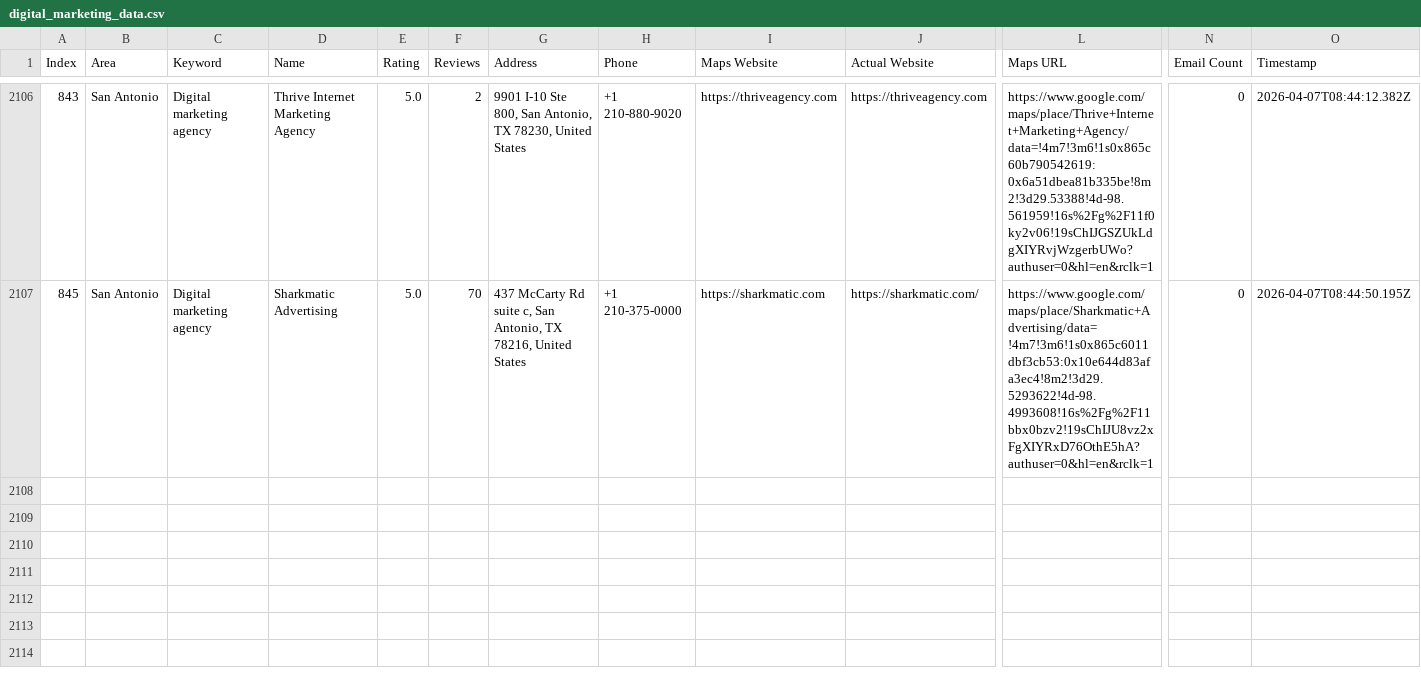
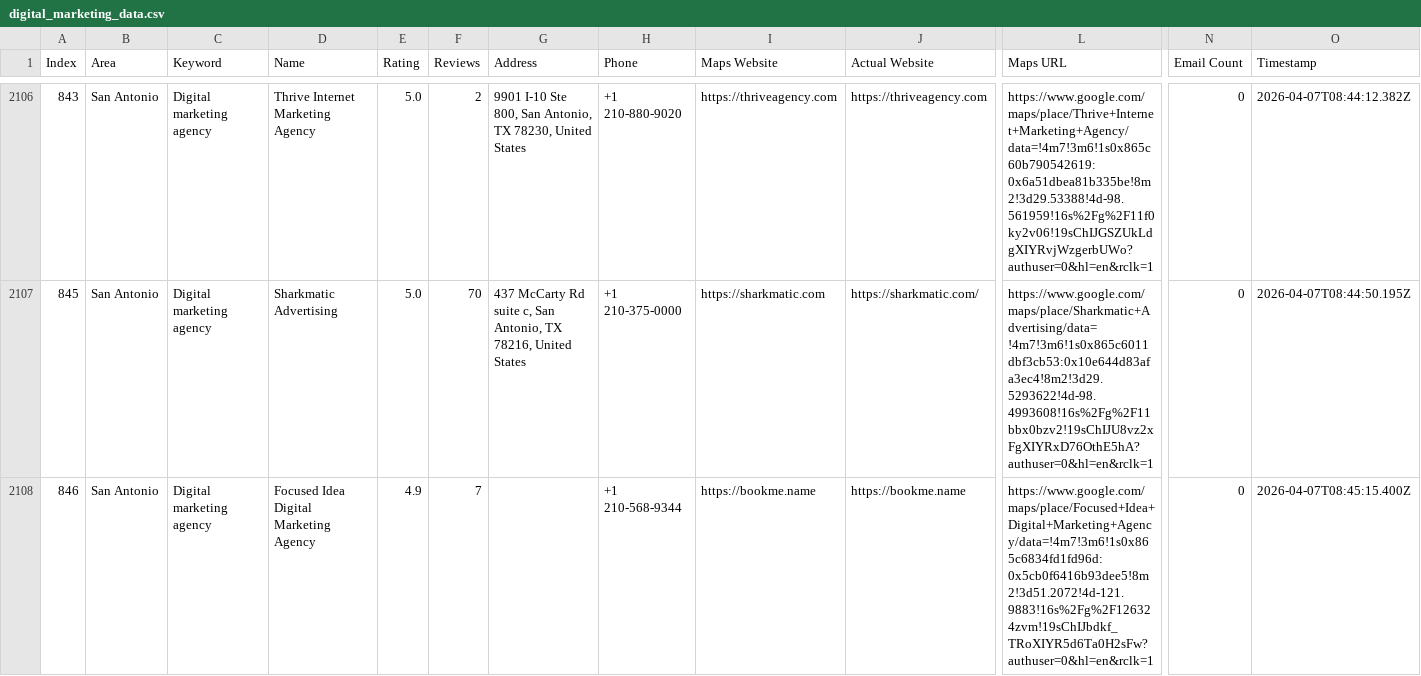
Before and after one commit to farhan281/cf-filler-with-captch-solver, a CSV file: digital_marketing_data.csv, drawn as a sheet; only a part is shown, gaps mark what is left out; rows hold the shown columns only; the diff names each change by its address in the sheet, - before the commit and + after, or states it on an @@ line.

Commit message:
auto: 2026-04-07T08:45:18.458Z

```diff
--- a/digital_marketing_data.csv
+++ b/digital_marketing_data.csv
+row 2108: 846 | San Antonio | Digital marketing agency | Focused Idea Digital Marketing Agency | 4.9 | 7 |  | +1 210-568-9344 | https://bookme.name | https://bookme.name | https://www.google.com/maps/place/Focused+Idea+Digital+Marketing+Agency/data=!4m7!3m6!1s0x865c6834fd1fd96d:0x5cb0f6416b93dee5!8m2!3d51.2072!4d-121.9883!16s%2Fg%2F126324zvm!19sChIJbdkf_TRoXIYR5d6Ta0H2sFw?authuser=0&hl=en&rclk=1 | 0 | 2026-04-07T08:45:15.400Z
```
